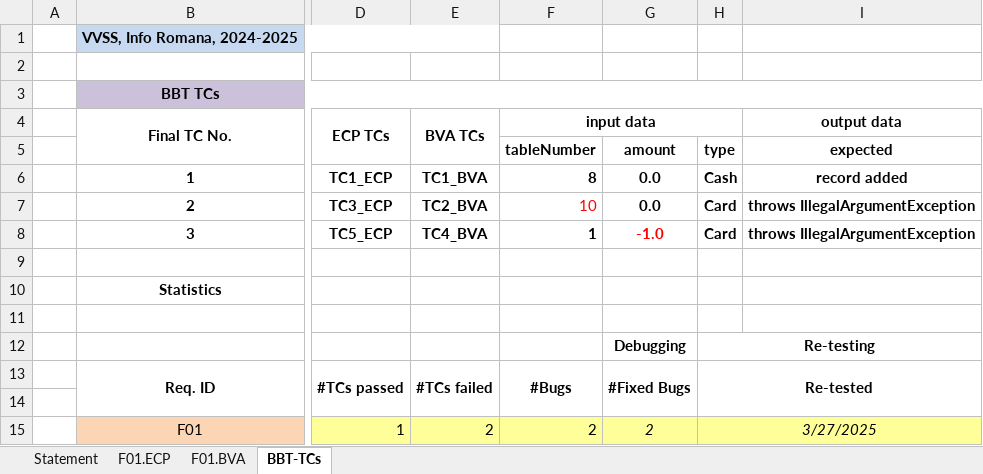
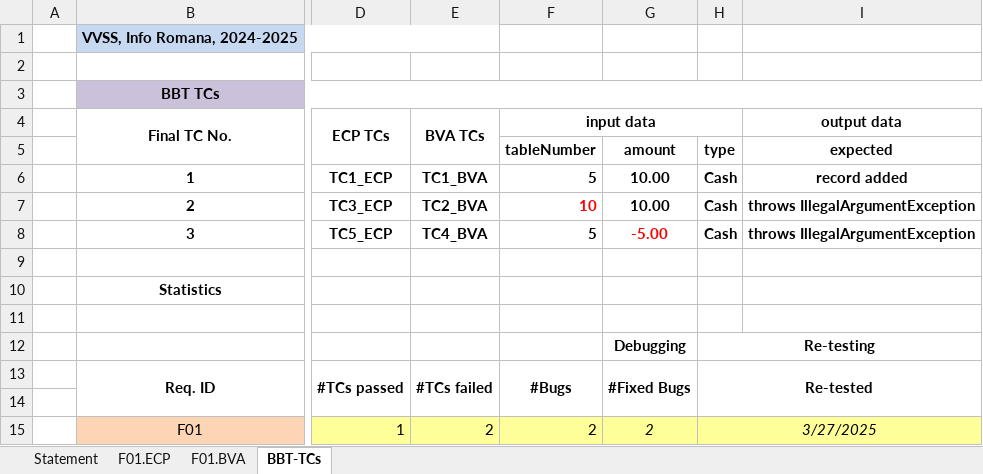
Before and after one commit to Alexandra7a/PizzaShop, an Excel workbook: Docs/Lab02/Lab02_BBT_TCs_Form.xlsx, sheet BBT-TCs, drawn as a sheet; only a part is shown, gaps mark what is left out; values as stored, in another font and other column widths than the file's, no borders; the diff names each change by its address in the sheet, - before the commit and + after, or states it on an @@ line.

```diff
--- a/Docs/Lab02/Lab02_BBT_TCs_Form.xlsx (sheet BBT-TCs)
+++ b/Docs/Lab02/Lab02_BBT_TCs_Form.xlsx (sheet BBT-TCs)
-F6 (input data): 8
+F6 (input data): 5
-G6:G7: 0.0
+G6:G7: 10.00
-F7 bold: off
+F7 bold: on
-H7:H8: Card
+H7:H8: Cash
-F8 (input data): 1
+F8 (input data): 5
-G8: -1.0
+G8: -5.00
```
Also changed, not shown: sheet F01.ECP, 1 other file.
